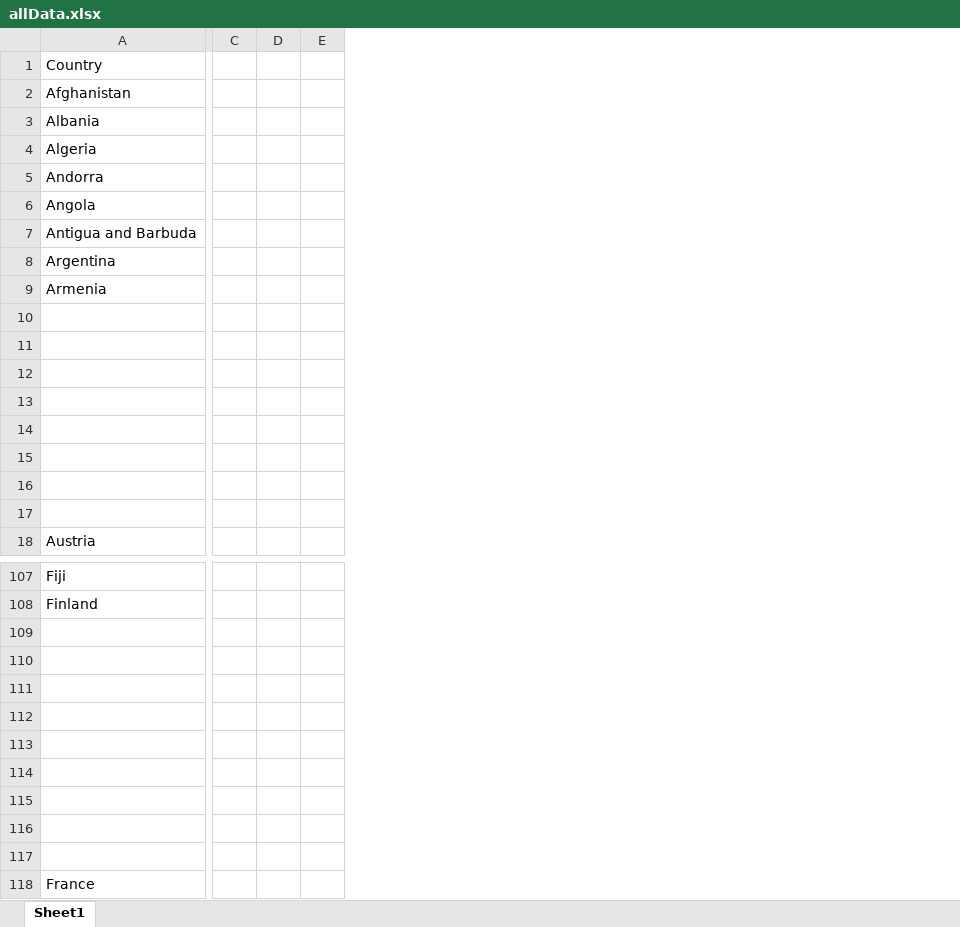
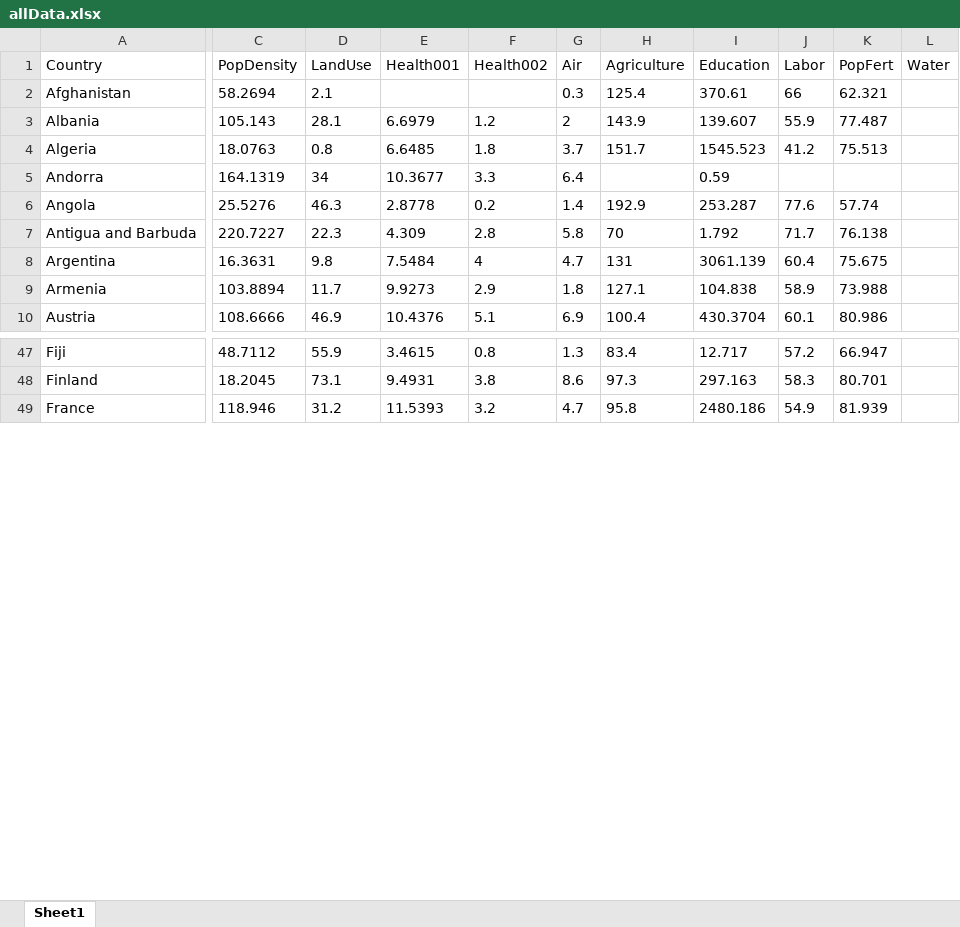
Before and after one commit to EfraimKrug/covid19, an Excel workbook: data/allData.xlsx, sheet Sheet1, drawn as a sheet; only a part is shown, gaps mark what is left out; values as stored, in another font and other column widths than the file's, no borders; removed rows and columns are numbered as before the commit, all else as after; rows hold the shown columns only; the diff covers the shown part only; the diff names each change by its address in the sheet, - before the commit and + after, or states it on an @@ line.

```diff
--- a/data/allData.xlsx (sheet Sheet1)
+++ b/data/allData.xlsx (sheet Sheet1)
-column C, empty
-column D, empty
-column E, empty
+column C, rows 1-10: PopDensity | 58.2694 | 105.143 | 18.0763 | 164.1319 | 25.5276 | 220.7227 | 16.3631 | 103.8894 | 108.6666; rows 47-49: 48.7112 | 18.2045 | 118.946
+column D, rows 1-10: LandUse | 2.1 | 28.1 | 0.8 | 34 | 46.3 | 22.3 | 9.8 | 11.7 | 46.9; rows 47-49: 55.9 | 73.1 | 31.2
+column E, rows 1-10: Health001 |  | 6.6979 | 6.6485 | 10.3677 | 2.8778 | 4.309 | 7.5484 | 9.9273 | 10.4376; rows 47-49: 3.4615 | 9.4931 | 11.5393
+column F, rows 1-10: Health002 |  | 1.2 | 1.8 | 3.3 | 0.2 | 2.8 | 4 | 2.9 | 5.1; rows 47-49: 0.8 | 3.8 | 3.2
+column G, rows 1-10: Air | 0.3 | 2 | 3.7 | 6.4 | 1.4 | 5.8 | 4.7 | 1.8 | 6.9; rows 47-49: 1.3 | 8.6 | 4.7
+column H, rows 1-10: Agriculture | 125.4 | 143.9 | 151.7 |  | 192.9 | 70 | 131 | 127.1 | 100.4; rows 47-49: 83.4 | 97.3 | 95.8
+column I, rows 1-10: Education | 370.61 | 139.607 | 1545.523 | 0.59 | 253.287 | 1.792 | 3061.139 | 104.838 | 430.3704; rows 47-49: 12.717 | 297.163 | 2480.186
+column J, rows 1-10: Labor | 66 | 55.9 | 41.2 |  | 77.6 | 71.7 | 60.4 | 58.9 | 60.1; rows 47-49: 57.2 | 58.3 | 54.9
+column K, rows 1-10: PopFert | 62.321 | 77.487 | 75.513 |  | 57.74 | 76.138 | 75.675 | 73.988 | 80.986; rows 47-49: 66.947 | 80.701 | 81.939
+column L, row 1: Water
-row 10: (empty)
-row 11: (empty)
-row 12: (empty)
-row 13: (empty)
-row 14: (empty)
-row 15: (empty)
-row 16: (empty)
-row 17: (empty)
-row 109: (empty)
-row 110: (empty)
-row 111: (empty)
-row 112: (empty)
-row 113: (empty)
-row 114: (empty)
-row 115: (empty)
-row 116: (empty)
-row 117: (empty)
```
Also changed, not shown: 88 removed rows and 3 removed columns elsewhere in this sheet, 11 other files.
